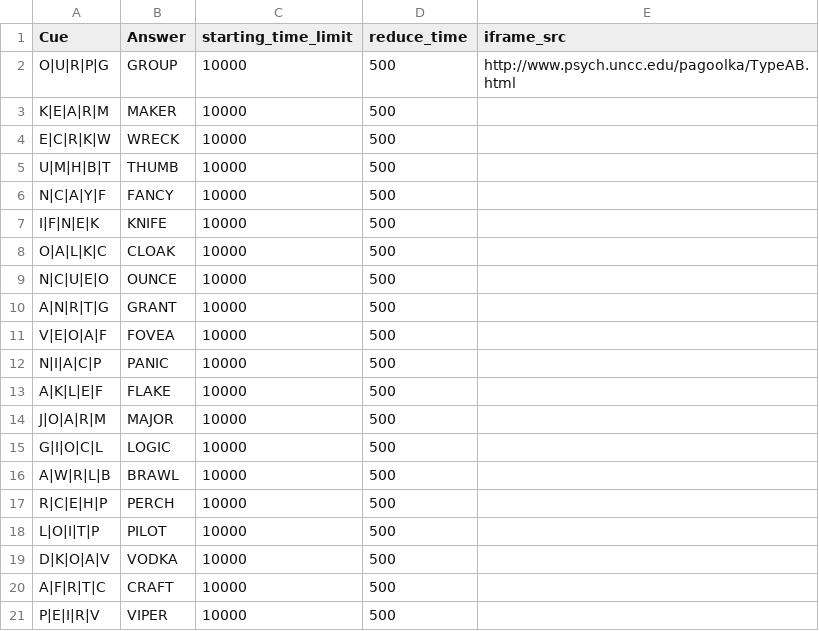
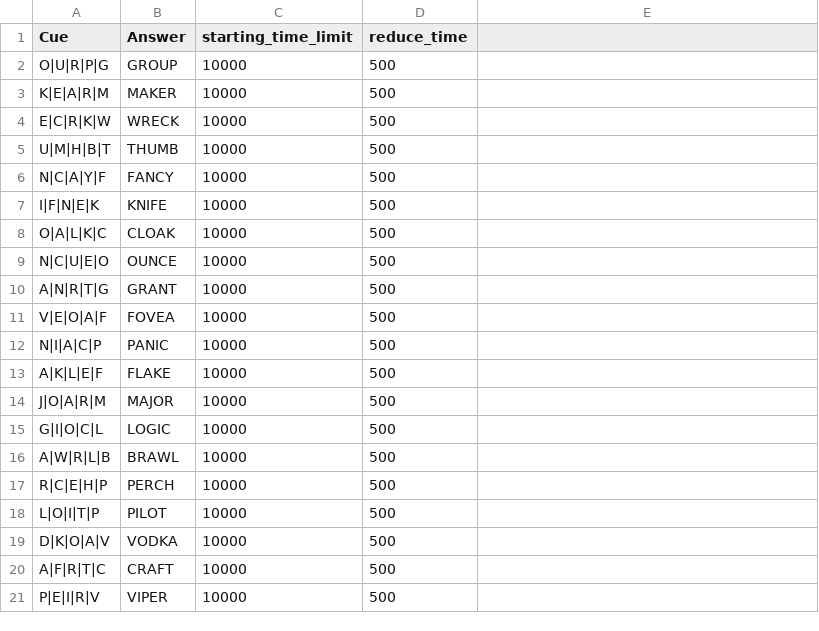
Before and after one commit to barfoot-haffey/barfoot-haffey, a CSV file: web/User/Experiments/anagram_py2rm_2020_final/stimuli_1.csv, drawn as a sheet; the diff names each change by its address in the sheet, - before the commit and + after, or states it on an @@ line.

```diff
--- a/web/User/Experiments/anagram_py2rm_2020_final/stimuli_1.csv
+++ b/web/User/Experiments/anagram_py2rm_2020_final/stimuli_1.csv
-E1: iframe_src
+E1: (empty)
-E2: http://www.psych.uncc.edu/pagoolka/TypeAB.html
+E2: (empty)
```
Also changed, not shown: web/User/Experiments/anagram_py2rm_2020_final/procedure_1.csv, 2 other files.
